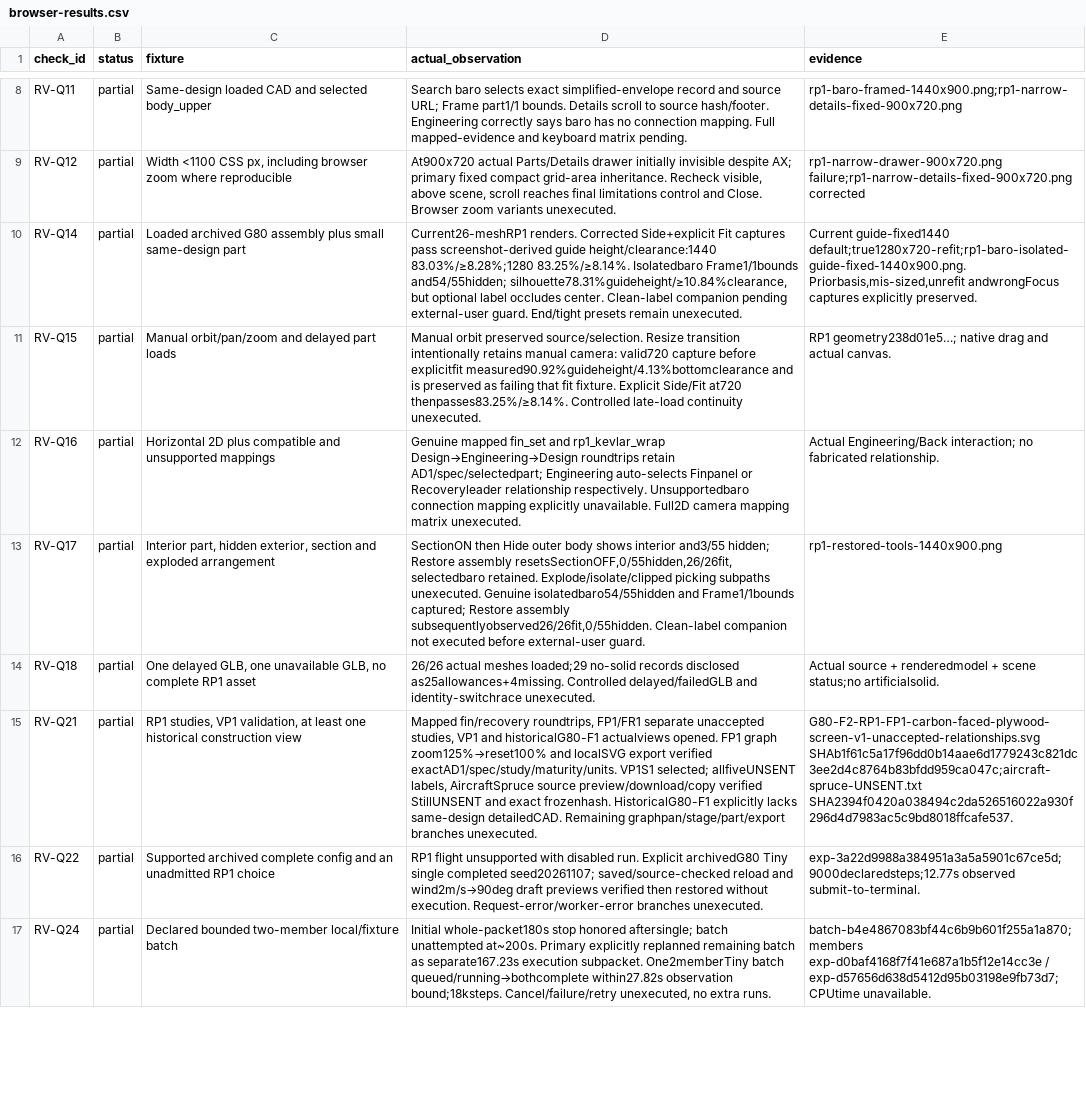
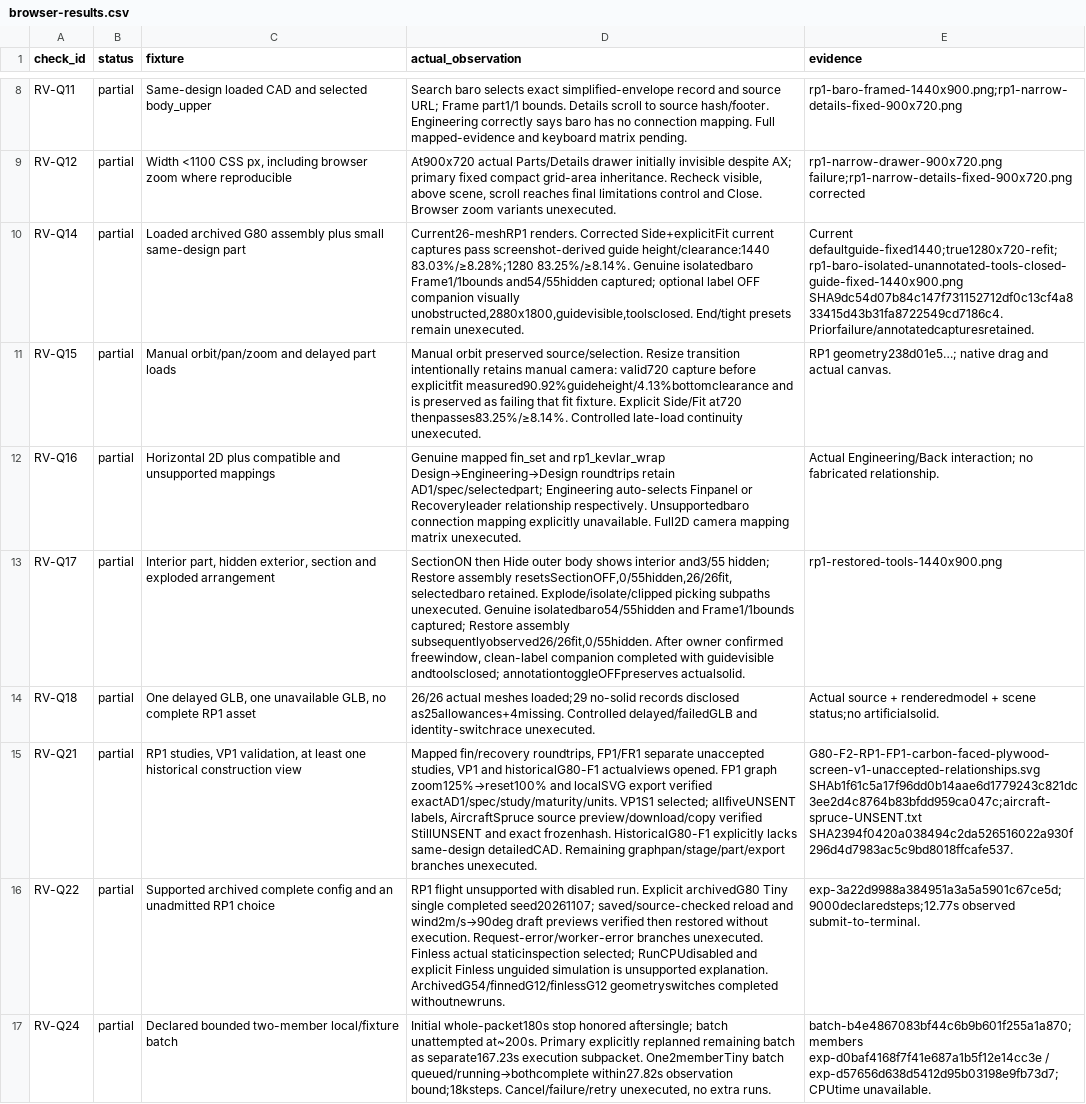
Before and after one commit to kudratsingh/rocket-twin, a CSV file: docs/studies/frontend-release-20261107/browser-results.csv, drawn as a sheet; only a part is shown, gaps mark what is left out; the diff covers the shown part only; the diff names each change by its address in the sheet, - before the commit and + after, or states it on an @@ line.

Commit message:
docs(frontend): finalize live evidence and preserve unrelated local study scope

```diff
--- a/docs/studies/frontend-release-20261107/browser-results.csv
+++ b/docs/studies/frontend-release-20261107/browser-results.csv
-D10 (actual_observation): …renders. Corrected Side+explicit Fit captures pass screenshot-derived guide height/clearance:1440 83.03%/≥8.28%;1280 83.25%/≥8.14%. Isolatedbaro Frame1/1bounds and54/55hidden; silhouette78.31%guideheight/≥10.84%clearance, but optional label occludes center. Clean-label companion pending external-user guard. End/tight presets…
+D10 (actual_observation): …renders. Corrected Side+explicitFit current captures pass screenshot-derived guide height/clearance:1440 83.03%/≥8.28%;1280 83.25%/≥8.14%. Genuine isolatedbaro Frame1/1bounds and54/55hidden captured; optional label OFF companion visually unobstructed,2880x1800,guidevisible,toolsclosed. End/tight presets…
-E10 (evidence): Current guide-fixed1440 default;true1280x720-refit;rp1-baro-isolated-guide-fixed-1440x900.png. Priorbasis,mis-sized,unrefit andwrongFocus captures explicitly preserved.
+E10 (evidence): Current defaultguide-fixed1440;true1280x720-refit;rp1-baro-isolated-unannotated-tools-closed-guide-fixed-1440x900.png SHA9dc54d07b84c147f731152712df0c13cf4a833415d43b31fa8722549cd7186c4. Priorfailure/annotatedcapturesretained.
-D13 (actual_observation): …assembly subsequentlyobserved26/26fit,0/55hidden. Clean-label companion not executed before external-user guard.
+D13 (actual_observation): …assembly subsequentlyobserved26/26fit,0/55hidden. After owner confirmed freewindow, clean-label companion completed with guidevisible andtoolsclosed; annotationtoggleOFFpreserves actualsolid.
-D16 (actual_observation): …branches unexecuted.
+D16 (actual_observation): …branches unexecuted. Finless actual staticinspection selected; RunCPUdisabled and explicit Finless unguided simulation is unsupported explanation. ArchivedG54/finnedG12/finlessG12 geometryswitches completed withoutnewruns.
```
Also changed, not shown: 6 edited cells elsewhere in this file, docs/frontend-revamp-acceptance.csv, 20 other files.
